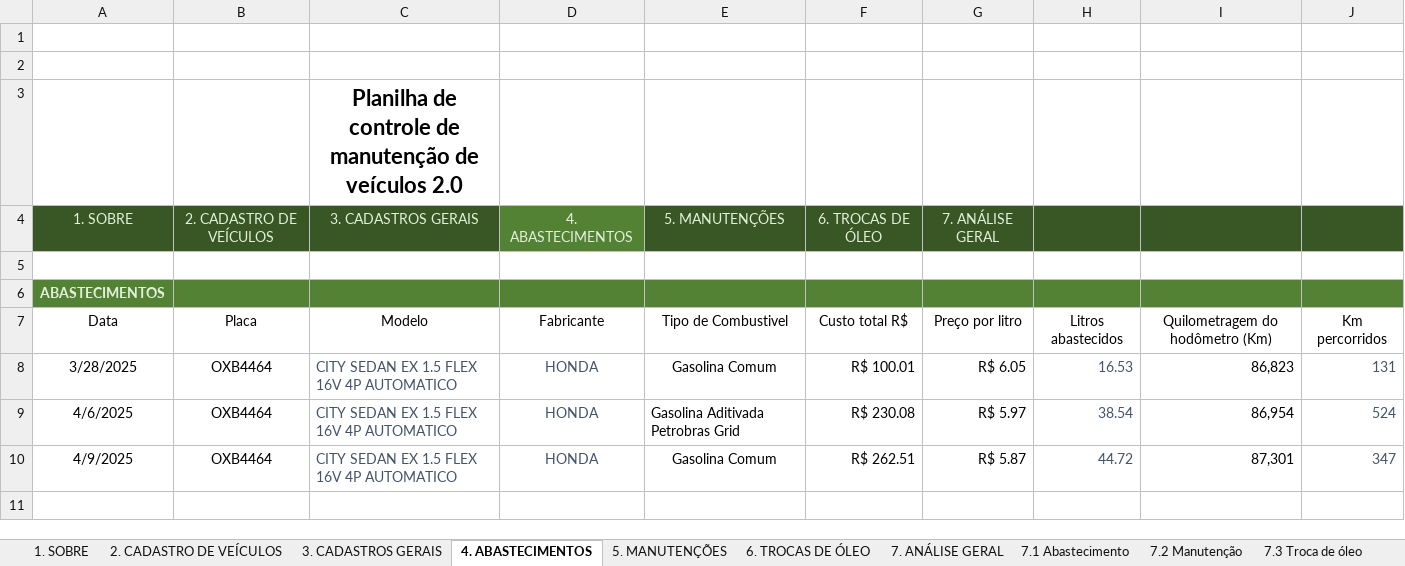
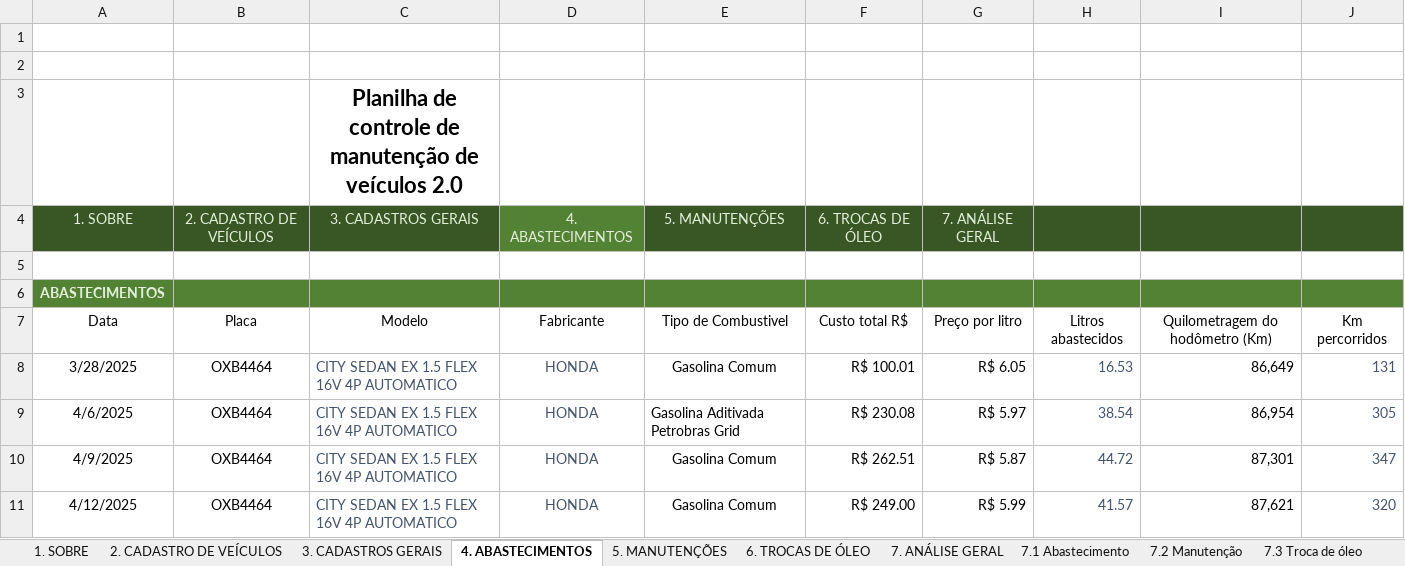
Before and after one commit to marcoskeller/manutencao_veiculo, an Excel workbook: dados/Controle_Manutencao_Honda_City.xlsm, sheet 4. ABASTECIMENTOS, drawn as a sheet; values as stored, in another font and other column widths than the file's, no borders; table styles not drawn; the diff names each change by its address in the sheet, - before the commit and + after, or states it on an @@ line.

Commit message:
Atualizacao da Planilha com os Novos Dados de Abastecimento

```diff
--- a/dados/Controle_Manutencao_Honda_City.xlsm (sheet 4. ABASTECIMENTOS)
+++ b/dados/Controle_Manutencao_Honda_City.xlsm (sheet 4. ABASTECIMENTOS)
-I8: 86,823
+I8: 86,649
-J9: 524
+J9: 305
+row 11: 4/12/2025 | OXB4464 | CITY SEDAN EX 1.5 FLEX 16V 4P AUTOMATICO | HONDA | Gasolina Comum | R$ 249.00 | R$ 5.99 | 41.57 | 87,621 | 320
```
Also changed, not shown: sheet 7.1 Abastecimento, charts or pictures.
